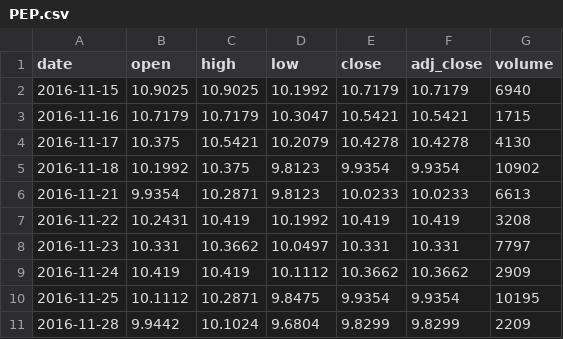
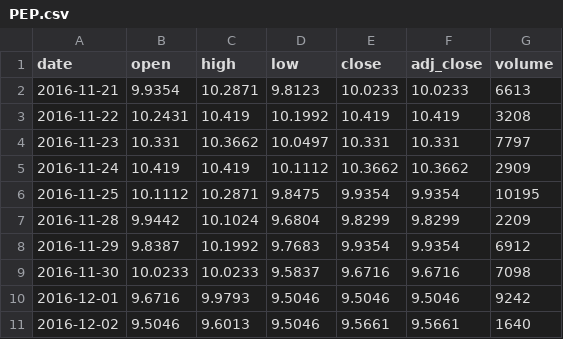
Before and after one commit to Rookiedevv/investe, a CSV file: data/prices/PEP.csv, drawn as a sheet; only a part is shown; the shorter side is filled out with more unchanged rows.

```diff
--- a/data/prices/PEP.csv
+++ b/data/prices/PEP.csv
@@ -1,6 +1,2 @@
 date,open,high,low,close,adj_close,volume
-2016-11-15,10.9025,10.9025,10.1992,10.7179,10.7179,6940
-2016-11-16,10.7179,10.7179,10.3047,10.5421,10.5421,1715
-2016-11-17,10.375,10.5421,10.2079,10.4278,10.4278,4130
-2016-11-18,10.1992,10.375,9.8123,9.9354,9.9354,10902
 2016-11-21,9.9354,10.2871,9.8123,10.0233,10.0233,6613
```
Also changed, not shown: data/prices/CAR.csv, data/prices/EBP.csv, 23 other files.
